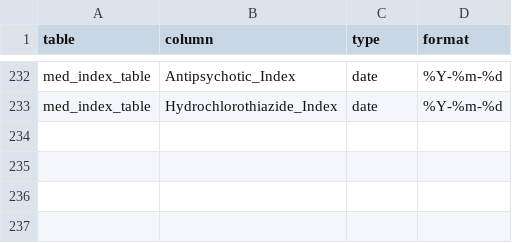
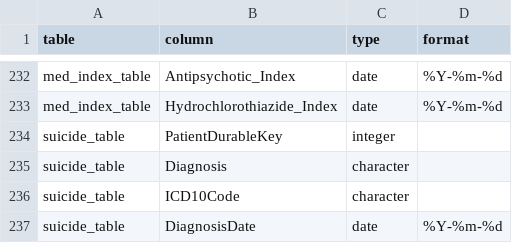
Before and after one commit to kforthman/effectsofglp1rasondepressionoutcomesinpatientswithmddandtrdSF, a CSV file: Data/column_schema-COSMOS.csv, drawn as a sheet; only a part is shown, gaps mark what is left out; the diff names each change by its address in the sheet, - before the commit and + after, or states it on an @@ line.

Commit message:
Adding suicide table to data prep.

```diff
--- a/Data/column_schema-COSMOS.csv
+++ b/Data/column_schema-COSMOS.csv
+row 234: suicide_table | PatientDurableKey | integer
+row 235: suicide_table | Diagnosis | character
+row 236: suicide_table | ICD10Code | character
+row 237: suicide_table | DiagnosisDate | date | %Y-%m-%d
```
Also changed, not shown: 2 other files.
